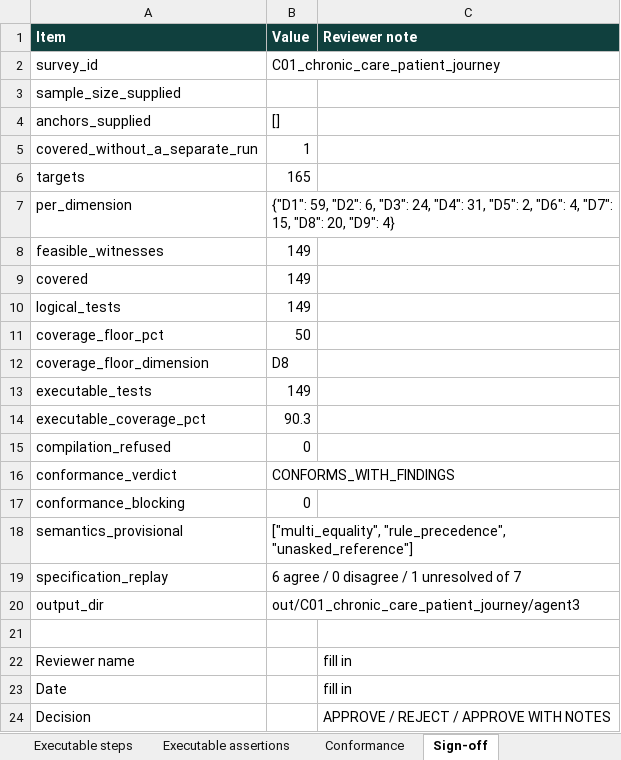
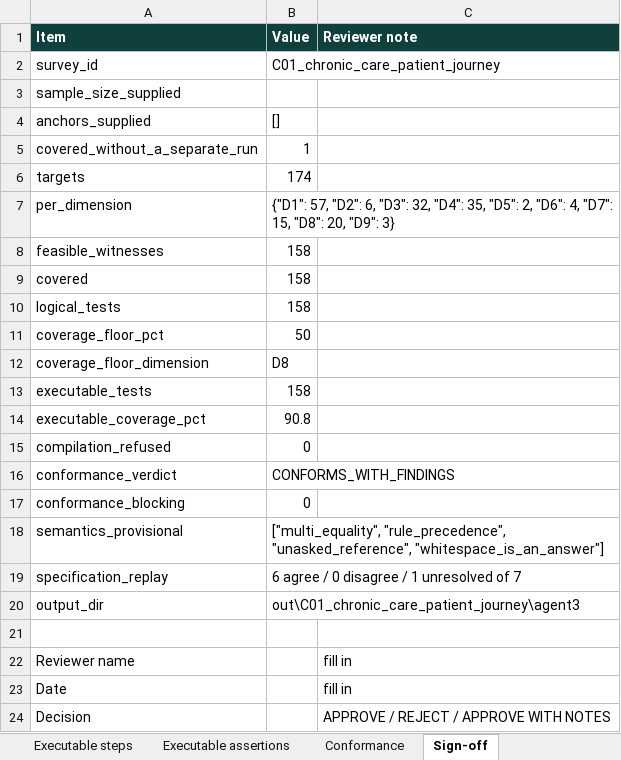
Before and after one commit to anmolisb/Escalant_SurveyProgramming, an Excel workbook: out/C01_chronic_care_patient_journey/agent3/agent3_review.xlsx, sheet Sign-off, drawn as a sheet; values as stored, in another font and other column widths than the file's, no borders; the diff names each change by its address in the sheet, - before the commit and + after, or states it on an @@ line.

Commit message:
Agent 3: carry-forward code and exclusive-option checks

```diff
--- a/out/C01_chronic_care_patient_journey/agent3/agent3_review.xlsx (sheet Sign-off)
+++ b/out/C01_chronic_care_patient_journey/agent3/agent3_review.xlsx (sheet Sign-off)
-B6 (Value): 165
+B6 (Value): 174
-B7 (Value): {"D1": 59, "D2": 6, "D3": 24, "D4": 31, "D5": 2, "D6": 4, "D7": 15, "D8": 20, "D9": 4}
+B7 (Value): {"D1": 57, "D2": 6, "D3": 32, "D4": 35, "D5": 2, "D6": 4, "D7": 15, "D8": 20, "D9": 3}
-B8:B10 (Value): 149
+B8:B10 (Value): 158
-B13 (Value): 149
+B13 (Value): 158
-B14 (Value): 90.3
+B14 (Value): 90.8
-B18 (Value): ["multi_equality", "rule_precedence", "unasked_reference"]
+B18 (Value): ["multi_equality", "rule_precedence", "unasked_reference", "whitespace_is_an_answer"]
-B20 (Value): out/C01_chronic_care_patient_journey/agent3
+B20 (Value): out\C01_chronic_care_patient_journey\agent3
```
Also changed, not shown: sheet Executable steps, sheet Executable assertions, sheet Test cases, sheet Assertions, sheet Uncovered, sheet Coverage, 1 more sheet, out/C01_chronic_care_patient_journey/agent3/agent3_test_cases_for_review.xlsx, out/C01_chronic_care_patient_journey/agent3/agent3_test_cases_with_paths.xlsx, 32 other files.
